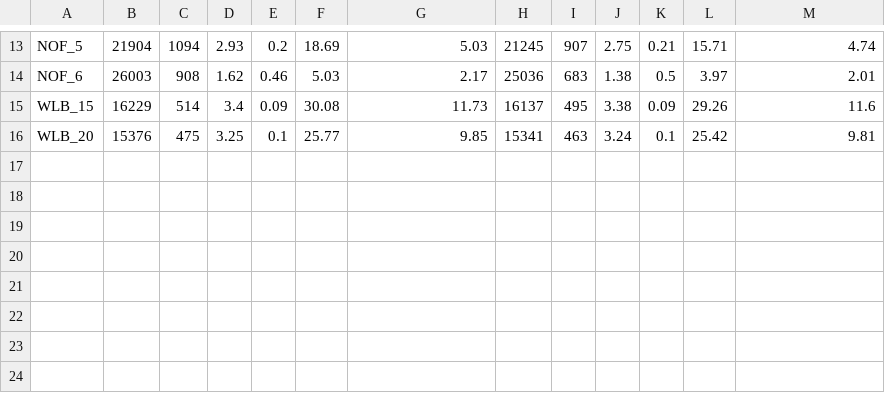
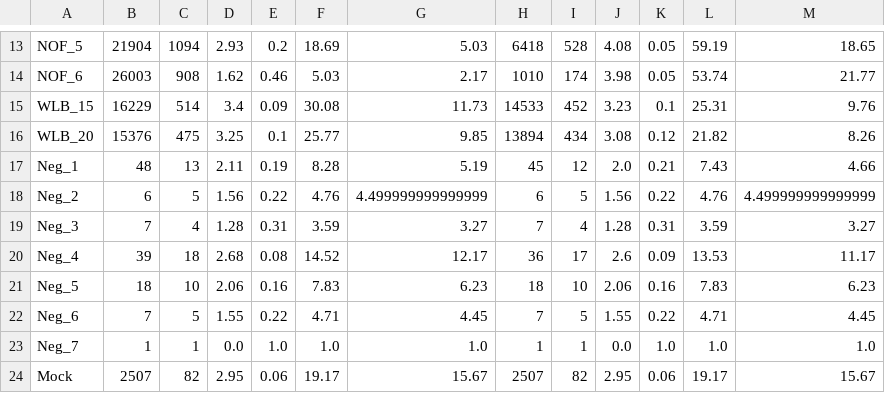
Before and after one commit to MikuckiLab/Campen_Brine_2018, a CSV file: results/alphas.csv, drawn as a sheet; only a part is shown, gaps mark what is left out; the diff covers the shown part only; the diff names each change by its address in the sheet, - before the commit and + after, or states it on an @@ line.

```diff
--- a/results/alphas.csv
+++ b/results/alphas.csv
-H13: 21245
+H13: 6418
-I13: 907
+I13: 528
-J13: 2.75
+J13: 4.08
-K13: 0.21
+K13: 0.05
-L13: 15.71
+L13: 59.19
-M13: 4.74
+M13: 18.65
-H14: 25036
+H14: 1010
-I14: 683
+I14: 174
-J14: 1.38
+J14: 3.98
-K14: 0.5
+K14: 0.05
-L14: 3.97
+L14: 53.74
-M14: 2.01
+M14: 21.77
-H15: 16137
+H15: 14533
-I15: 495
+I15: 452
-J15: 3.38
+J15: 3.23
-K15: 0.09
+K15: 0.1
-L15: 29.26
+L15: 25.31
-M15: 11.6
+M15: 9.76
-H16: 15341
+H16: 13894
-I16: 463
+I16: 434
-J16: 3.24
+J16: 3.08
-K16: 0.1
+K16: 0.12
-L16: 25.42
+L16: 21.82
-M16: 9.81
+M16: 8.26
+row 17: Neg_1 | 48 | 13 | 2.11 | 0.19 | 8.28 | 5.19 | 45 | 12 | 2.0 | 0.21 | 7.43 | 4.66
+row 18: Neg_2 | 6 | 5 | 1.56 | 0.22 | 4.76 | 4.499999999999999 | 6 | 5 | 1.56 | 0.22 | 4.76 | 4.499999999999999
+row 19: Neg_3 | 7 | 4 | 1.28 | 0.31 | 3.59 | 3.27 | 7 | 4 | 1.28 | 0.31 | 3.59 | 3.27
+row 20: Neg_4 | 39 | 18 | 2.68 | 0.08 | 14.52 | 12.17 | 36 | 17 | 2.6 | 0.09 | 13.53 | 11.17
+row 21: Neg_5 | 18 | 10 | 2.06 | 0.16 | 7.83 | 6.23 | 18 | 10 | 2.06 | 0.16 | 7.83 | 6.23
+row 22: Neg_6 | 7 | 5 | 1.55 | 0.22 | 4.71 | 4.45 | 7 | 5 | 1.55 | 0.22 | 4.71 | 4.45
+row 23: Neg_7 | 1 | 1 | 0.0 | 1.0 | 1.0 | 1.0 | 1 | 1 | 0.0 | 1.0 | 1.0 | 1.0
+row 24: Mock | 2507 | 82 | 2.95 | 0.06 | 19.17 | 15.67 | 2507 | 82 | 2.95 | 0.06 | 19.17 | 15.67
```
Also changed, not shown: 28 edited cells elsewhere in this file, 3 other files.
